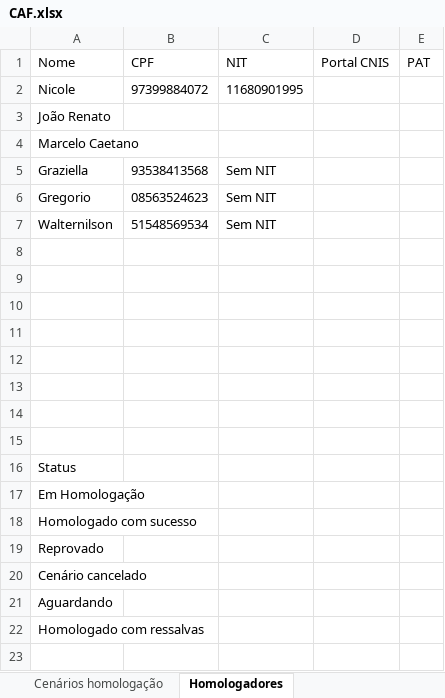
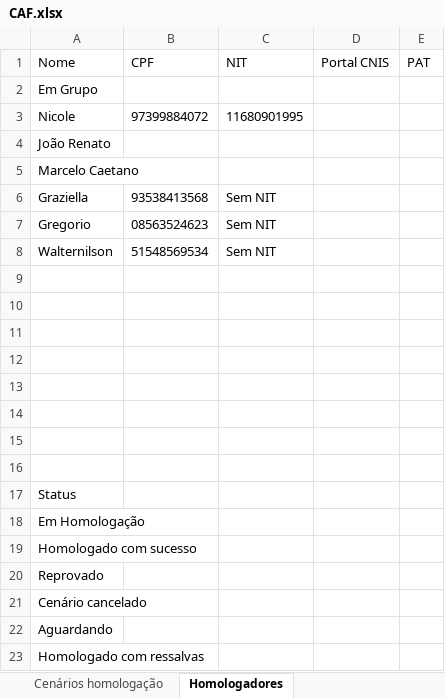
Before and after one commit to thiagopb12-max/painel-homologacao-caf, an Excel workbook: CAF.xlsx, sheet Homologadores, drawn as a sheet; values as stored, in another font and other column widths than the file's, no borders; the diff names each change by its address in the sheet, - before the commit and + after, or states it on an @@ line.

```diff
--- a/CAF.xlsx (sheet Homologadores)
+++ b/CAF.xlsx (sheet Homologadores)
+row 2: Em Grupo
```
Also changed, not shown: sheet Cenários homologação.
